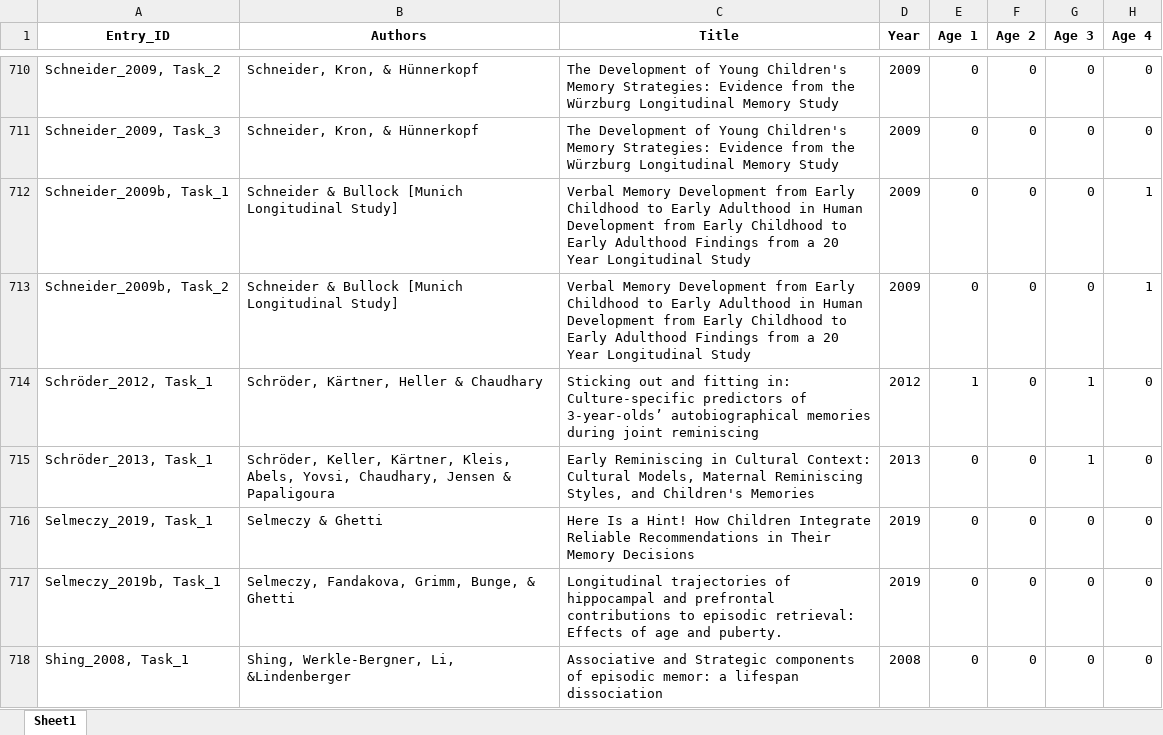
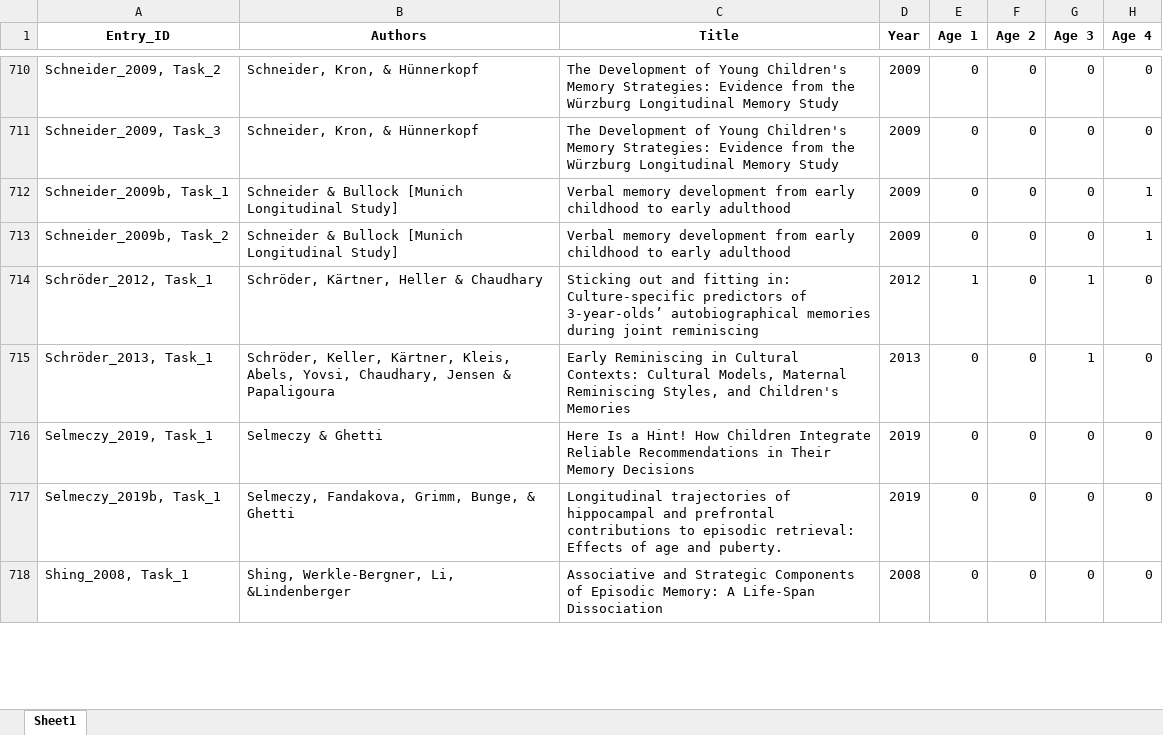
Before and after one commit to phucthuun/litreview_io, an Excel workbook: Lit_Review_binarized.xlsx, sheet Sheet1, drawn as a sheet; only a part is shown, gaps mark what is left out; values as stored, in another font and other column widths than the file's, no borders; the diff covers the shown part only; the diff names each change by its address in the sheet, - before the commit and + after, or states it on an @@ line.

```diff
--- a/Lit_Review_binarized.xlsx (sheet Sheet1)
+++ b/Lit_Review_binarized.xlsx (sheet Sheet1)
-C712:C713 (Title): Verbal Memory Development from Early Childhood to Early Adulthood in Human Development from Early Childhood to Early Adulthood Findings from a 20 Year Longitudinal Study
+C712:C713 (Title): Verbal memory development from early childhood to early adulthood
-C715 (Title): …in Cultural Context: Cultural Models,…
+C715 (Title): …in Cultural Contexts: Cultural Models,…
-C718 (Title): …and Strategic components of episodic memor: a lifespan dissociation
+C718 (Title): …and Strategic Components of Episodic Memory: A Life-Span Dissociation
```
Also changed, not shown: 6 added rows, 6 removed rows and 137 edited cells elsewhere in this sheet.
